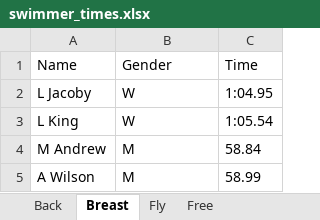
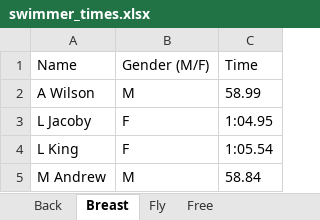
Before and after one commit to zhangster12/Mixed-Medley-Relay-Generator, an Excel workbook: swimmer_times.xlsx, sheet Breast, drawn as a sheet; values as stored, in another font and other column widths than the file's, no borders; addresses are those after the commit; the diff names each change by its address in the sheet, - before the commit and + after, or states it on an @@ line.

```diff
--- a/swimmer_times.xlsx (sheet Breast)
+++ b/swimmer_times.xlsx (sheet Breast)
-B1: Gender
+B1: Gender (M/F)
@@ row 5 moved to row 2: A Wilson @@
-B3:B4: W
+B3:B4: F
```
Also changed, not shown: sheet Free, sheet Back, sheet Fly, 2 other files.
